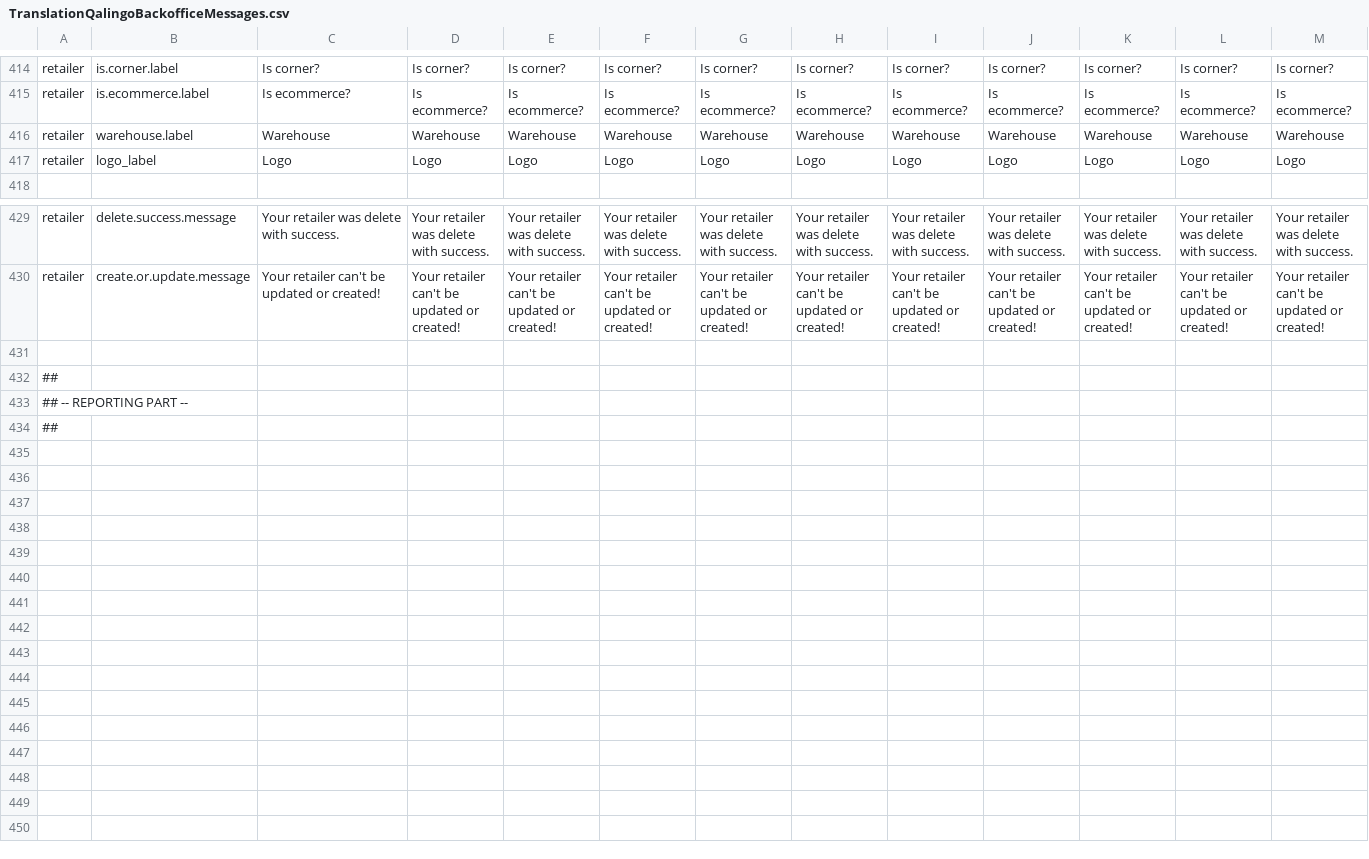
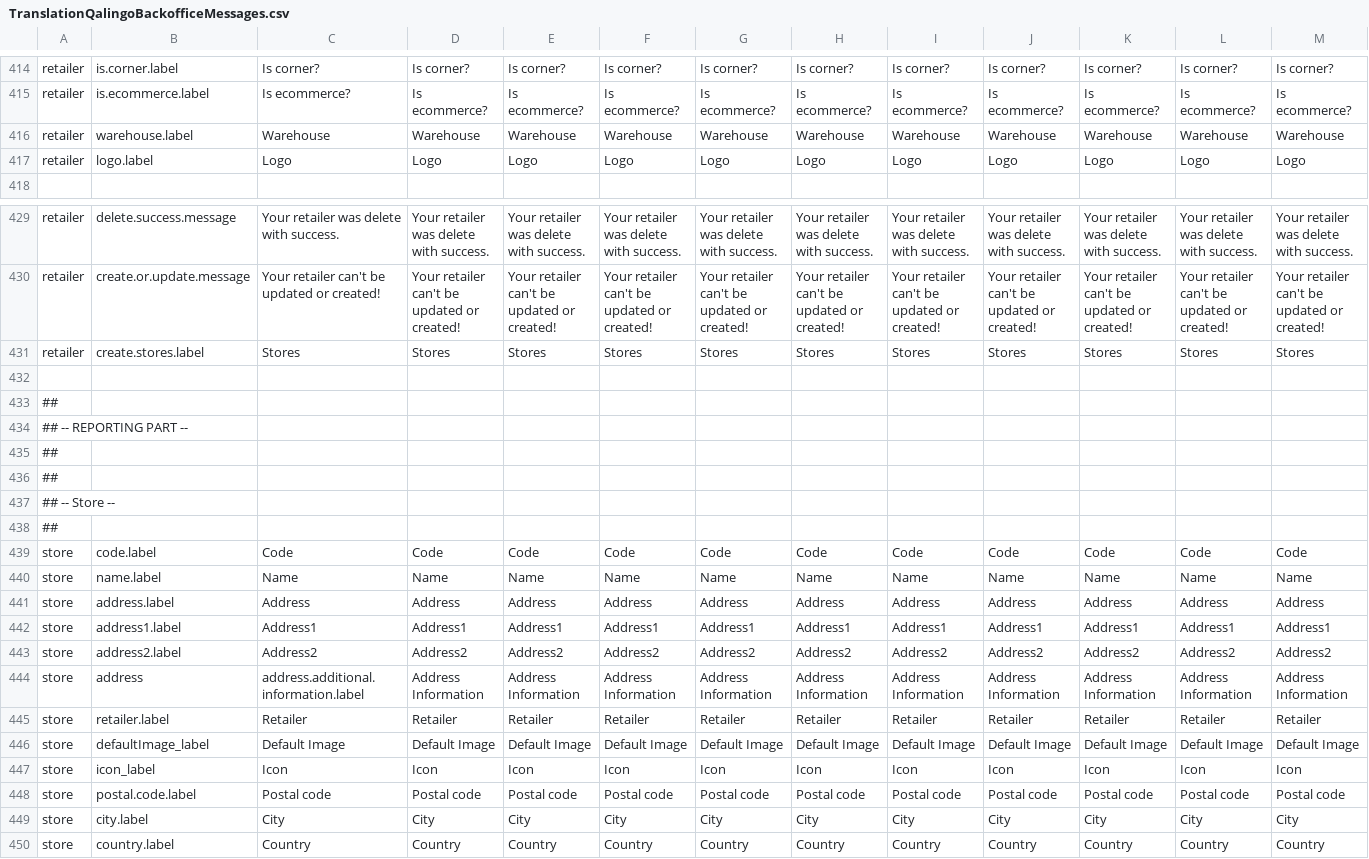
Before and after one commit to qalingo/qalingo-i18n, a CSV file: qalingo-i18n/src/main/resources/input/TranslationQalingoBackofficeMessages.csv, drawn as a sheet; only a part is shown, gaps mark what is left out; rows hold the shown columns only; the diff names each change by its address in the sheet, - before the commit and + after, or states it on an @@ line.

Commit message:
Update text for BO Store features

```diff
--- a/qalingo-i18n/src/main/resources/input/TranslationQalingoBackofficeMessages.csv
+++ b/qalingo-i18n/src/main/resources/input/TranslationQalingoBackofficeMessages.csv
-B417: logo_label
+B417: logo.label
+row 431: retailer | create.stores.label | Stores | Stores | Stores | Stores | Stores | Stores | Stores | Stores | Stores | Stores | Stores
+row 436: ##
+row 437: ## -- Store --
+row 438: ##
+row 439: store | code.label | Code | Code | Code | Code | Code | Code | Code | Code | Code | Code | Code
+row 440: store | name.label | Name | Name | Name | Name | Name | Name | Name | Name | Name | Name | Name
+row 441: store | address.label | Address | Address | Address | Address | Address | Address | Address | Address | Address | Address | Address
+row 442: store | address1.label | Address1 | Address1 | Address1 | Address1 | Address1 | Address1 | Address1 | Address1 | Address1 | Address1 | Address1
+row 443: store | address2.label | Address2 | Address2 | Address2 | Address2 | Address2 | Address2 | Address2 | Address2 | Address2 | Address2 | Address2
+row 444: store | address | address.additional.information.label | Address Information | Address Information | Address Information | Address Information | Address Information | Address Information | Address Information | Address Information | Address Information | Address Information
+row 445: store | retailer.label | Retailer | Retailer | Retailer | Retailer | Retailer | Retailer | Retailer | Retailer | Retailer | Retailer | Retailer
+row 446: store | defaultImage_label | Default Image | Default Image | Default Image | Default Image | Default Image | Default Image | Default Image | Default Image | Default Image | Default Image | Default Image
+row 447: store | icon_label | Icon | Icon | Icon | Icon | Icon | Icon | Icon | Icon | Icon | Icon | Icon
+row 448: store | postal.code.label | Postal code | Postal code | Postal code | Postal code | Postal code | Postal code | Postal code | Postal code | Postal code | Postal code | Postal code
+row 449: store | city.label | City | City | City | City | City | City | City | City | City | City | City
+row 450: store | country.label | Country | Country | Country | Country | Country | Country | Country | Country | Country | Country | Country
```
